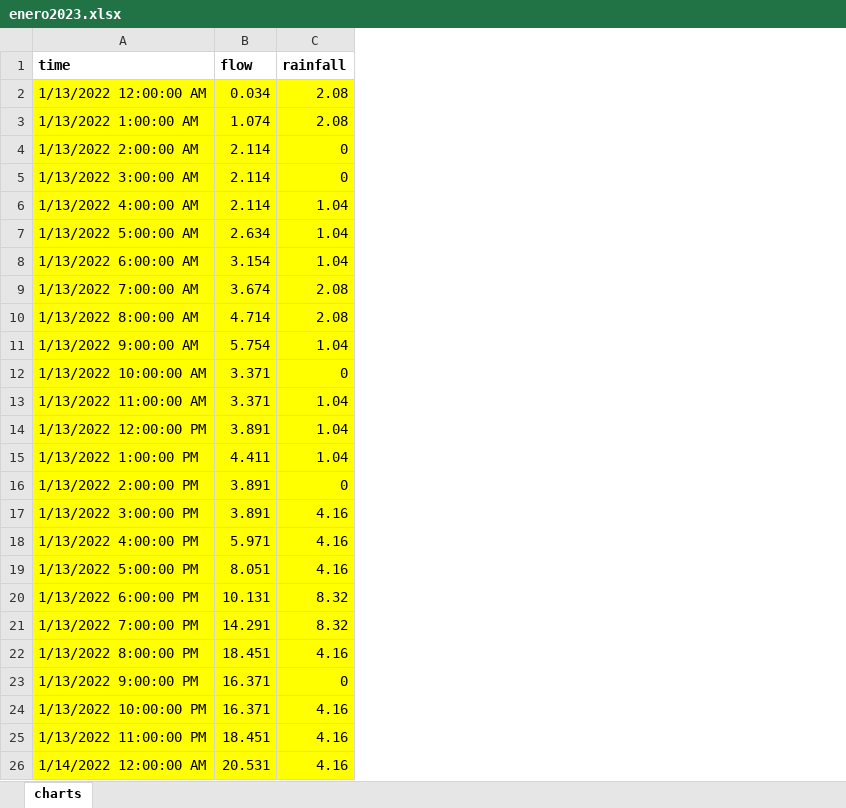
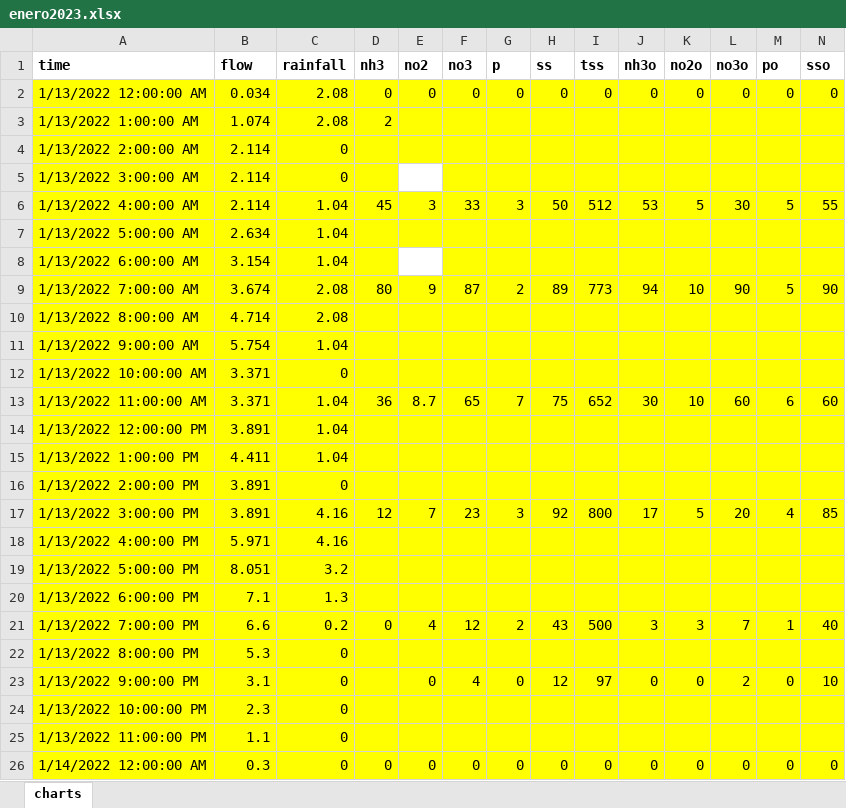
Before and after one commit to alexesc/data, an Excel workbook: enero2023.xlsx, sheet charts, drawn as a sheet; only a part is shown; values as stored, in another font and other column widths than the file's, no borders; the diff covers the shown part only; the diff names each change by its address in the sheet, - before the commit and + after, or states it on an @@ line.

Commit message:
second commit

```diff
--- a/enero2023.xlsx (sheet charts)
+++ b/enero2023.xlsx (sheet charts)
+column D (nh3), rows 2-26: 0 | 2 |  |  | 45 |  |  | 80 |  |  |  | 36 |  |  |  | 12 |  |  |  | 0 |  |  |  |  | 0
+column E (no2), rows 2-26: 0 |  |  |  | 3 |  |  | 9 |  |  |  | 8.7 |  |  |  | 7 |  |  |  | 4 |  | 0 |  |  | 0
+column F (no3), rows 2-26: 0 |  |  |  | 33 |  |  | 87 |  |  |  | 65 |  |  |  | 23 |  |  |  | 12 |  | 4 |  |  | 0
+column G (p), rows 2-26: 0 |  |  |  | 3 |  |  | 2 |  |  |  | 7 |  |  |  | 3 |  |  |  | 2 |  | 0 |  |  | 0
+column H (ss), rows 2-26: 0 |  |  |  | 50 |  |  | 89 |  |  |  | 75 |  |  |  | 92 |  |  |  | 43 |  | 12 |  |  | 0
+column I (tss), rows 2-26: 0 |  |  |  | 512 |  |  | 773 |  |  |  | 652 |  |  |  | 800 |  |  |  | 500 |  | 97 |  |  | 0
+column J (nh3o), rows 2-26: 0 |  |  |  | 53 |  |  | 94 |  |  |  | 30 |  |  |  | 17 |  |  |  | 3 |  | 0 |  |  | 0
+column K (no2o), rows 2-26: 0 |  |  |  | 5 |  |  | 10 |  |  |  | 10 |  |  |  | 5 |  |  |  | 3 |  | 0 |  |  | 0
+column L (no3o), rows 2-26: 0 |  |  |  | 30 |  |  | 90 |  |  |  | 60 |  |  |  | 20 |  |  |  | 7 |  | 2 |  |  | 0
+column M (po), rows 2-26: 0 |  |  |  | 5 |  |  | 5 |  |  |  | 6 |  |  |  | 4 |  |  |  | 1 |  | 0 |  |  | 0
+column N (sso), rows 2-26: 0 |  |  |  | 55 |  |  | 90 |  |  |  | 60 |  |  |  | 85 |  |  |  | 40 |  | 10 |  |  | 0
-C19 (rainfall): 4.16
+C19 (rainfall): 3.2
-B20 (flow): 10.131
+B20 (flow): 7.1
-C20 (rainfall): 8.32
+C20 (rainfall): 1.3
-B21 (flow): 14.291
+B21 (flow): 6.6
-C21 (rainfall): 8.32
+C21 (rainfall): 0.2
-B22 (flow): 18.451
+B22 (flow): 5.3
-C22 (rainfall): 4.16
+C22 (rainfall): 0
-B23 (flow): 16.371
+B23 (flow): 3.1
-B24 (flow): 16.371
+B24 (flow): 2.3
-C24:C26 (rainfall): 4.16
+C24:C26 (rainfall): 0
-B25 (flow): 18.451
+B25 (flow): 1.1
-B26 (flow): 20.531
+B26 (flow): 0.3
```
Also changed, not shown: 1 added column elsewhere in this sheet, formulas that keep their value.
